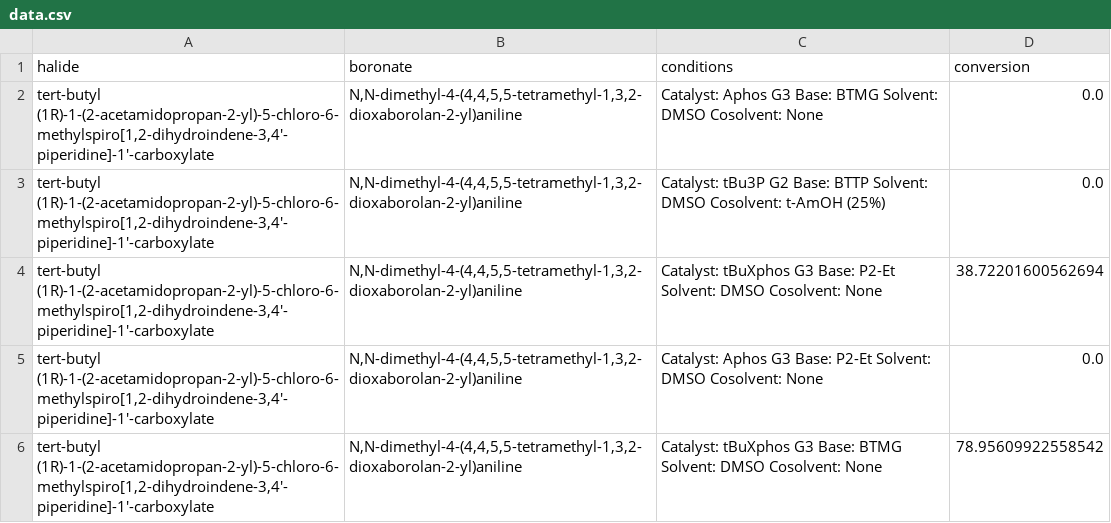
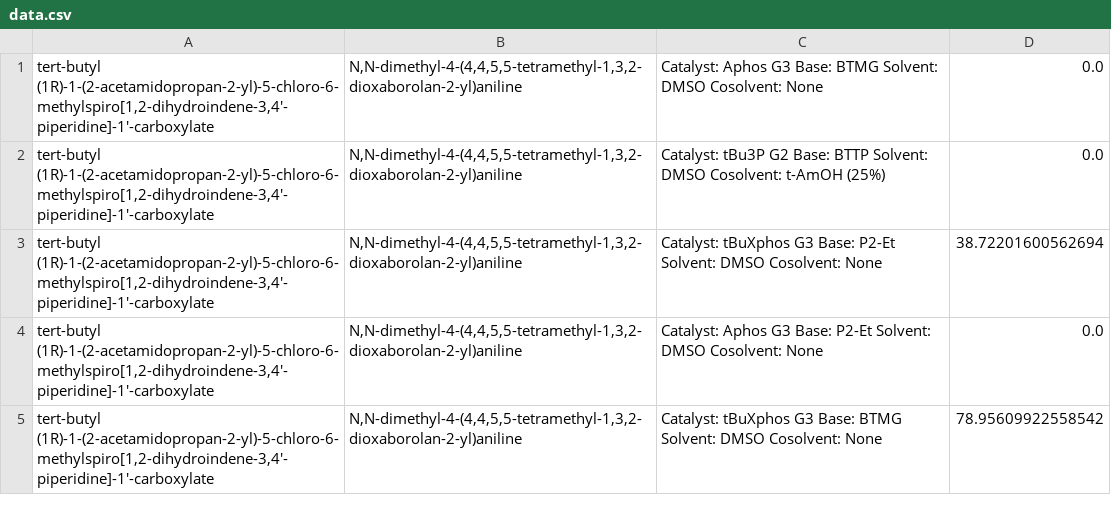
Before and after one commit to gomesgroup/olympus, a CSV file: src/olympus/datasets/dataset_Suzuki_Cernak/data.csv, drawn as a sheet; only a part is shown; the diff names each change by its address in the sheet, - before the commit and + after, or states it on an @@ line.

```diff
--- a/src/olympus/datasets/dataset_Suzuki_Cernak/data.csv
+++ b/src/olympus/datasets/dataset_Suzuki_Cernak/data.csv
-row 1: halide | boronate | conditions | conversion
```
Also changed, not shown: src/olympus/datasets/dataset_Alkylation_Deprotection/data.csv, src/olympus/datasets/dataset_Buchwald_Hartwig/data.csv.
